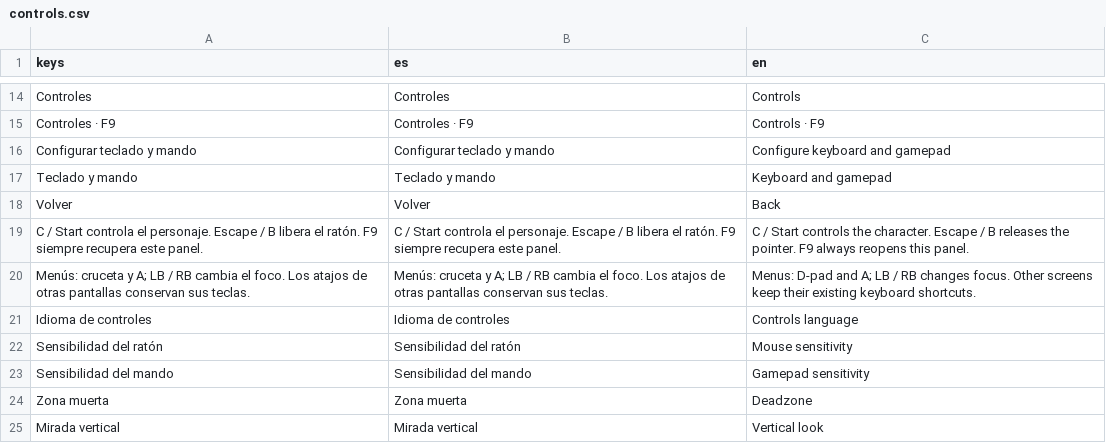
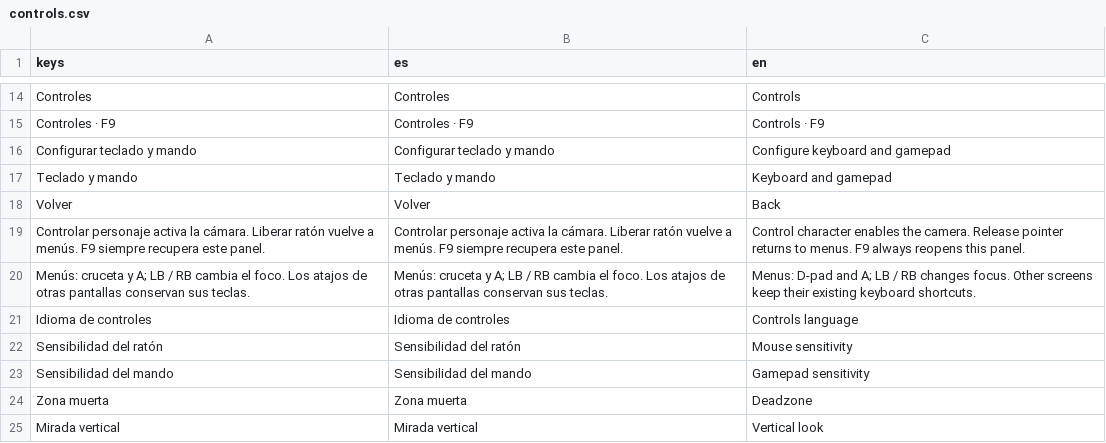
Before and after one commit to EspacioKoop/espaciokooplagunakRemake, a CSV file: game/localization/controls.csv, drawn as a sheet; only a part is shown, gaps mark what is left out; removed rows and columns are numbered as before the commit, all else as after; the diff names each change by its address in the sheet, - before the commit and + after, or states it on an @@ line.

Commit message:
Verify live remapping and controller play through the real UI

```diff
--- a/game/localization/controls.csv
+++ b/game/localization/controls.csv
-row 19: C / Start controla el personaje. Escape / B libera el ratón. F9 siempre recupera este panel. | C / Start controla el personaje. Escape / B libera el ratón. F9 siempre recupera este panel. | C / Start controls the character. Escape / B releases the pointer. F9 always reopens this panel.
+row 19: Controlar personaje activa la cámara. Liberar ratón vuelve a menús. F9 siempre recupera este panel. | Controlar personaje activa la cámara. Liberar ratón vuelve a menús. F9 siempre recupera este panel. | Control character enables the camera. Release pointer returns to menus. F9 always reopens this panel.
```
Also changed, not shown: 7 other files.
